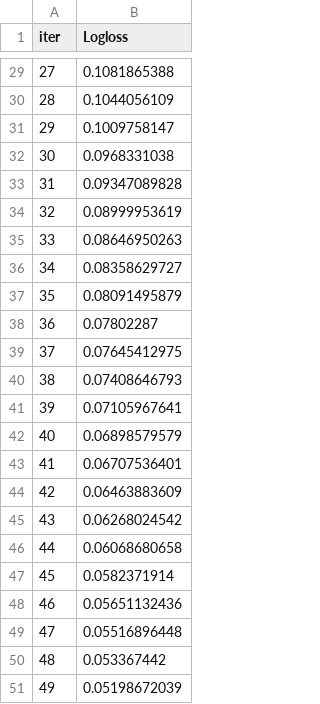
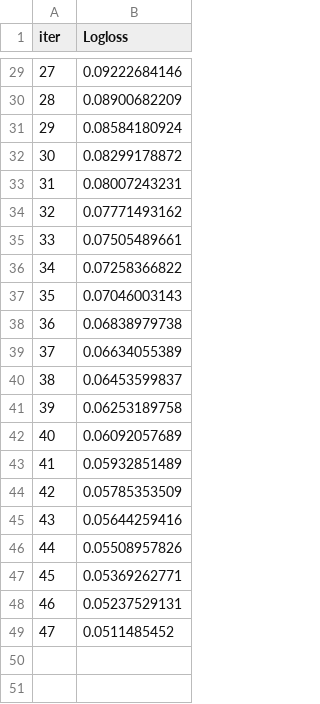
Before and after one commit to talkad/Applied-ML-Course, a TSV file: covid19_bloodTesting_pred/catboost_info/learn_error.tsv, drawn as a sheet; only a part is shown, gaps mark what is left out; the diff covers the shown part only.

```diff
--- a/covid19_bloodTesting_pred/catboost_info/learn_error.tsv
+++ b/covid19_bloodTesting_pred/catboost_info/learn_error.tsv
@@ -29,23 +29,21 @@ iter	Logloss
-27	0.1081865388
-28	0.1044056109
-29	0.1009758147
-30	0.0968331038
-31	0.09347089828
-32	0.08999953619
-33	0.08646950263
-34	0.08358629727
-35	0.08091495879
-36	0.07802287
-37	0.07645412975
-38	0.07408646793
-39	0.07105967641
-40	0.06898579579
-41	0.06707536401
-42	0.06463883609
-43	0.06268024542
-44	0.06068680658
-45	0.0582371914
-46	0.05651132436
-47	0.05516896448
-48	0.053367442
-49	0.05198672039
+27	0.09222684146
+28	0.08900682209
+29	0.08584180924
+30	0.08299178872
+31	0.08007243231
+32	0.07771493162
+33	0.07505489661
+34	0.07258366822
+35	0.07046003143
+36	0.06838979738
+37	0.06634055389
+38	0.06453599837
+39	0.06253189758
+40	0.06092057689
+41	0.05932851489
+42	0.05785353509
+43	0.05644259416
+44	0.05508957826
+45	0.05369262771
+46	0.05237529131
+47	0.0511485452
```
Also changed, not shown: 27 edited cells elsewhere in this file, covid19_bloodTesting_pred/catboost_info/time_left.tsv, 23 other files.
